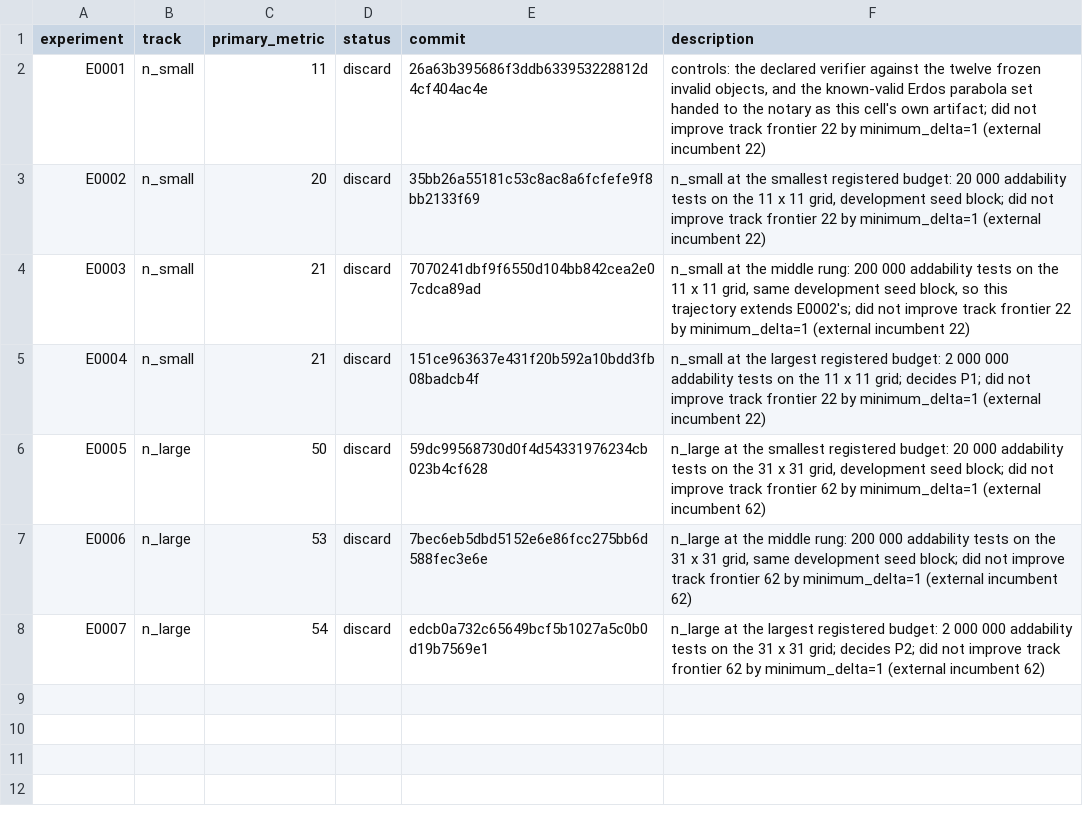
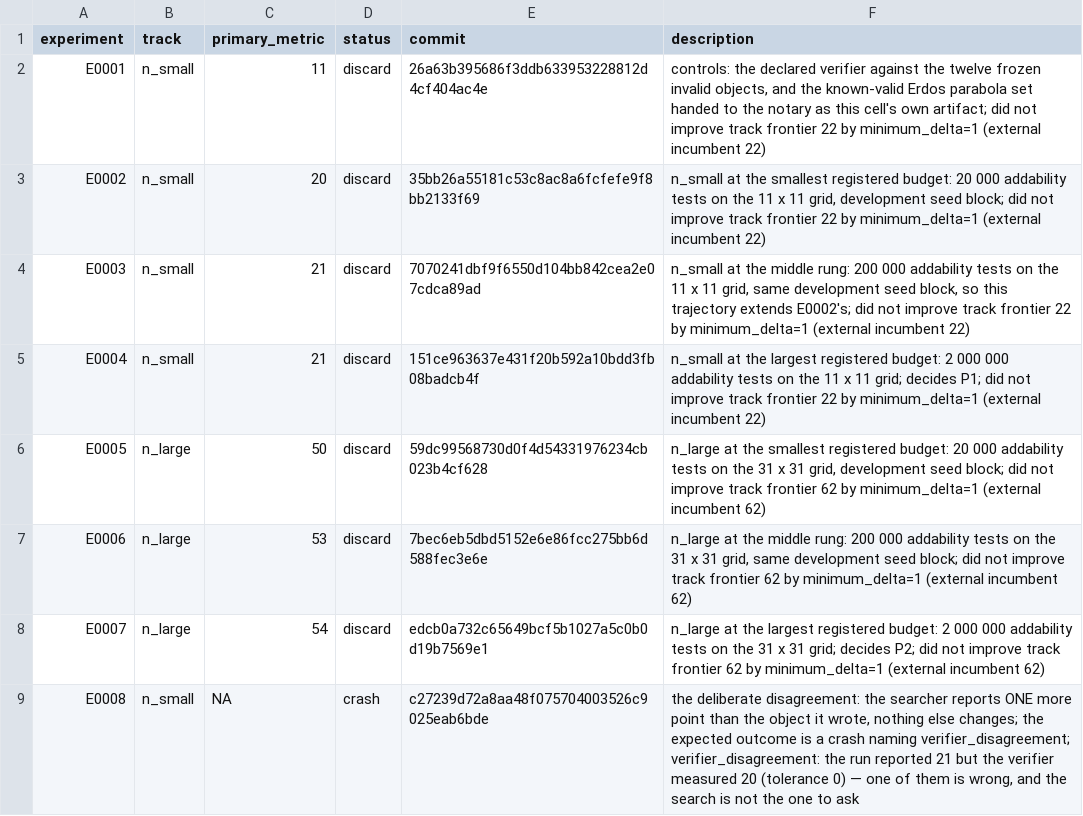
Before and after one commit to Xiang-Shan/klein-auto-research, a TSV file: studies/11-exact-verifier-construction/results.tsv, drawn as a sheet; the diff names each change by its address in the sheet, - before the commit and + after, or states it on an @@ line.

Commit message:
evidence E0008: crash

```diff
--- a/studies/11-exact-verifier-construction/results.tsv
+++ b/studies/11-exact-verifier-construction/results.tsv
+row 9: E0008 | n_small | NA | crash | c27239d72a8aa48f075704003526c9025eab6bde | the deliberate disagreement: the searcher reports ONE more point than the object it wrote, nothing else changes; the expected outcome is a crash naming verifier_disagreement; verifier_disagreement: the run reported 21 but the verifier measured 20 (tolerance 0) — one of them is wrong, and the search is not the one to ask
```
Also changed, not shown: studies/11-exact-verifier-construction/aux_metrics.tsv, 7 other files.
